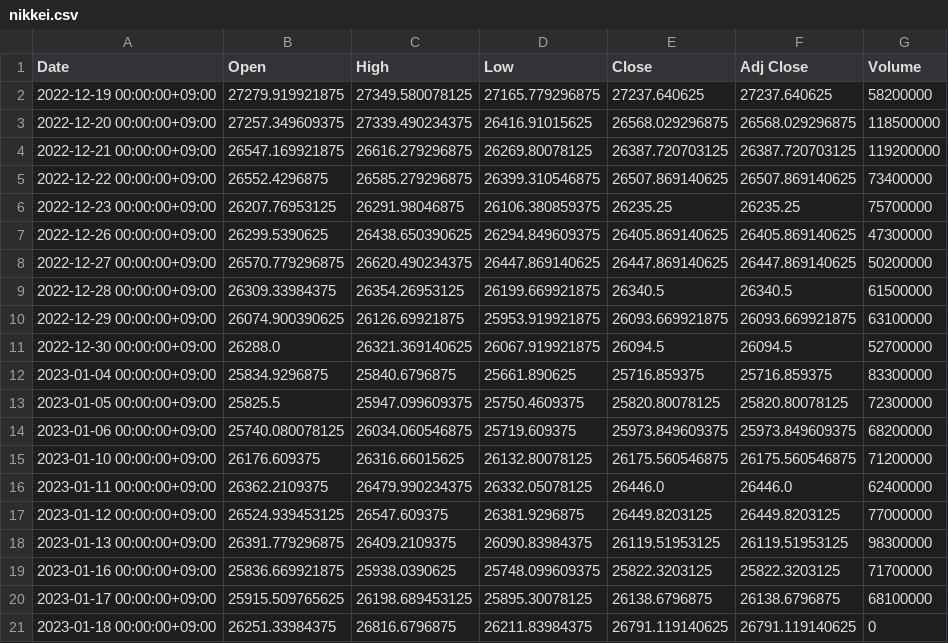
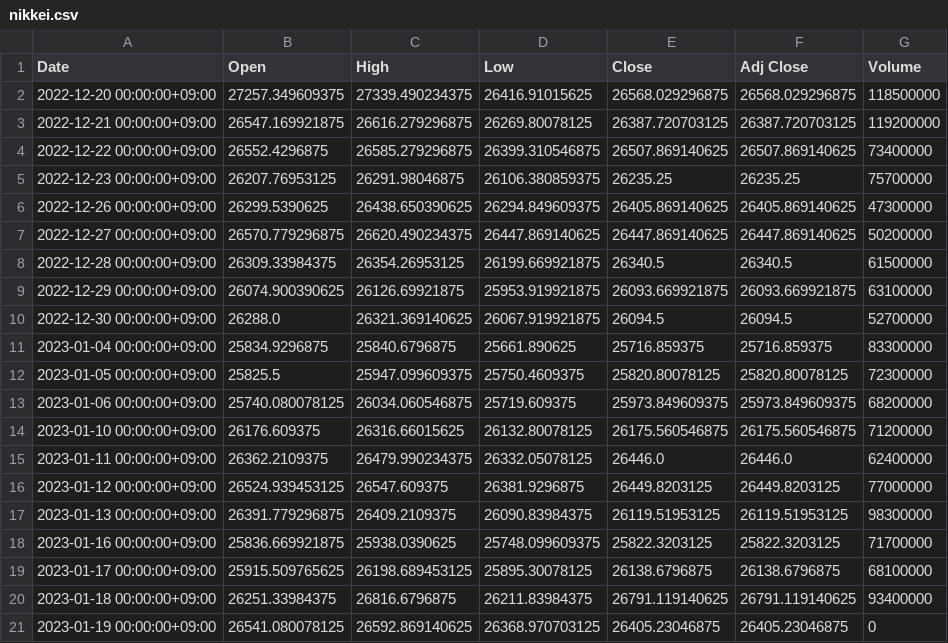
Before and after one commit to miyamiko/nik5ave_bbs, a CSV file: nikkei.csv, drawn as a sheet.

```diff
--- a/nikkei.csv
+++ b/nikkei.csv
@@ -1,3 +1,2 @@
 Date,Open,High,Low,Close,Adj Close,Volume
-2022-12-19 00:00:00+09:00,27279.919921875,27349.580078125,27165.779296875,27237.640625,27237.640625,58200000
 2022-12-20 00:00:00+09:00,27257.349609375,27339.490234375,26416.91015625,26568.029296875,26568.029296875,118500000
@@ -20,2 +19,3 @@ Date,Open,High,Low,Close,Adj Close,Volume
 2023-01-17 00:00:00+09:00,25915.509765625,26198.689453125,25895.30078125,26138.6796875,26138.6796875,68100000
-2023-01-18 00:00:00+09:00,26251.33984375,26816.6796875,26211.83984375,26791.119140625,26791.119140625,0
+2023-01-18 00:00:00+09:00,26251.33984375,26816.6796875,26211.83984375,26791.119140625,26791.119140625,93400000
+2023-01-19 00:00:00+09:00,26541.080078125,26592.869140625,26368.970703125,26405.23046875,26405.23046875,0
```
Also changed, not shown: 1 other file.
